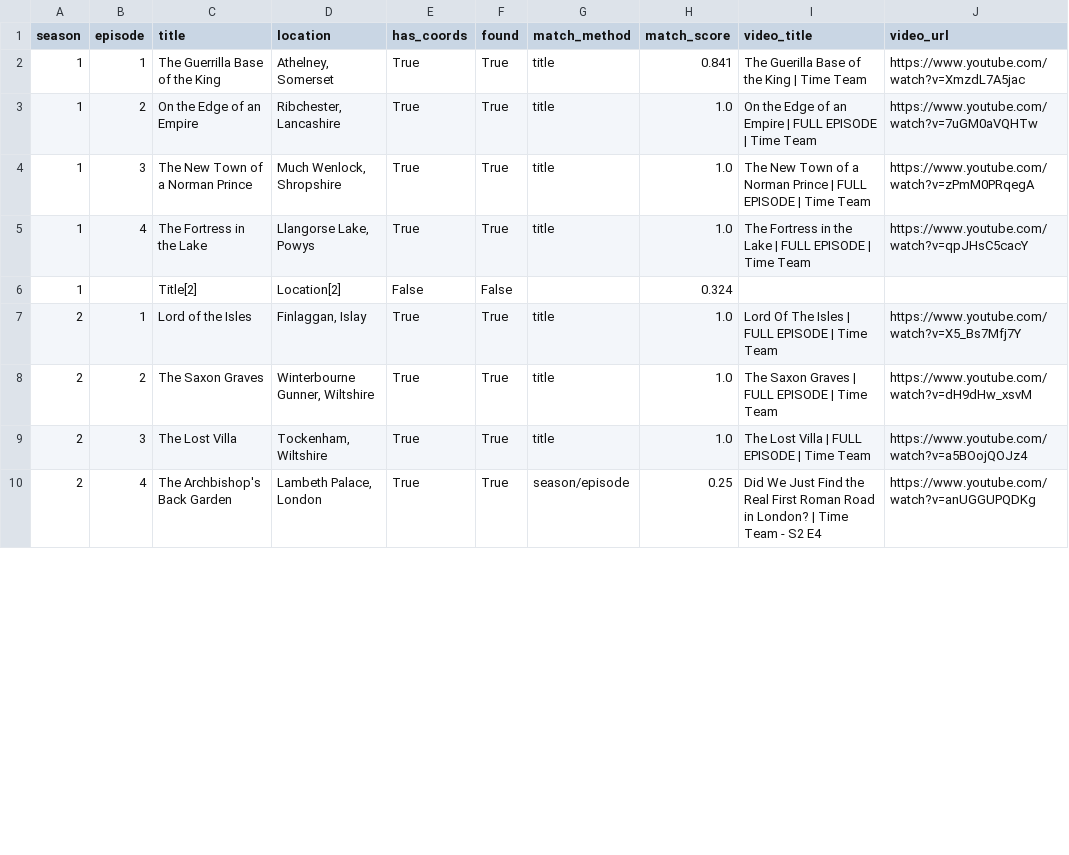
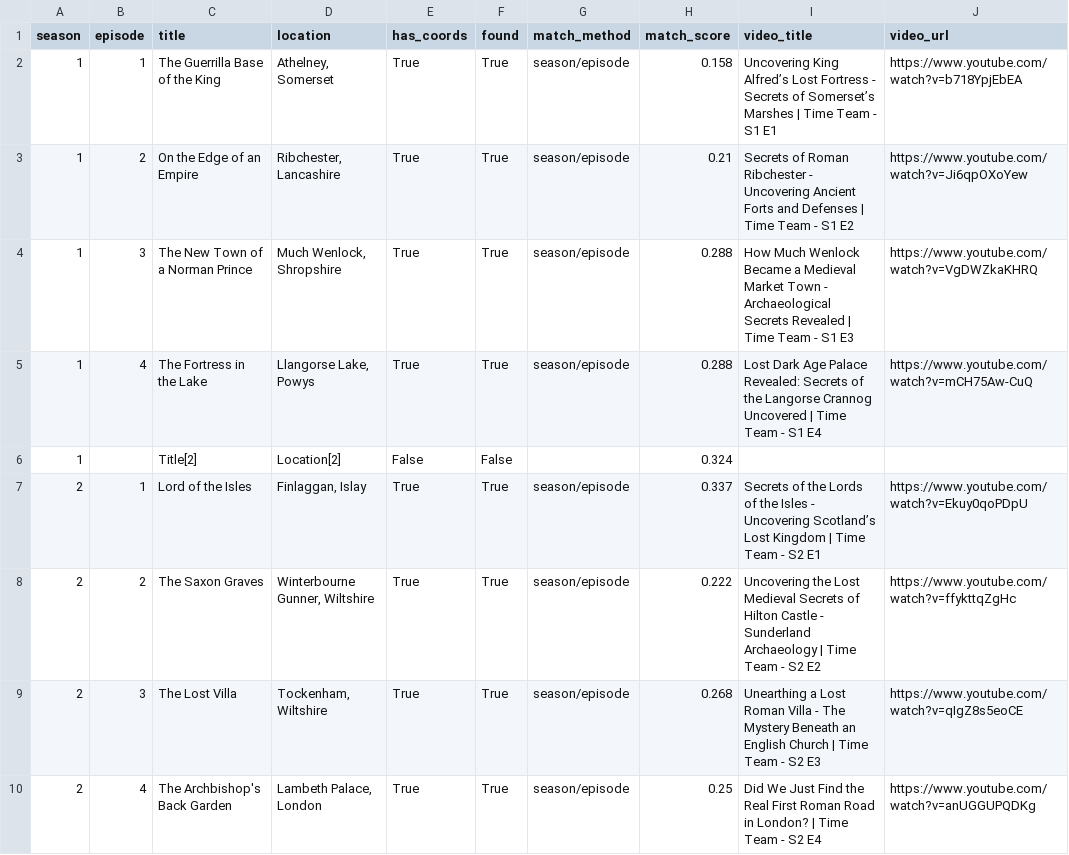
Before and after one commit to nmoorenz/youtube-maps, a CSV file: data/timeteam-coverage.csv, drawn as a sheet; only a part is shown; the diff covers the shown part only.

Commit message:
update for time team new pages showing episode list from wikipedia and youtube list

```diff
--- a/data/timeteam-coverage.csv
+++ b/data/timeteam-coverage.csv
@@ -1,10 +1,10 @@
 season,episode,title,location,has_coords,found,match_method,match_score,video_title,video_url
-1,1,The Guerrilla Base of the King,"Athelney, Somerset",True,True,title,0.841,The Guerilla Base of the King | Time Team,https://www.youtube.com/watch?v=XmzdL7A5jac
-1,2,On the Edge of an Empire,"Ribchester, Lancashire",True,True,title,1.0,On the Edge of an Empire | FULL EPISODE | Time Team,https://www.youtube.com/watch?v=7uGM0aVQHTw
-1,3,The New Town of a Norman Prince,"Much Wenlock, Shropshire",True,True,title,1.0,The New Town of a Norman Prince | FULL EPISODE | Time Team,https://www.youtube.com/watch?v=zPmM0PRqegA
-1,4,The Fortress in the Lake,"Llangorse Lake, Powys",True,True,title,1.0,The Fortress in the Lake | FULL EPISODE | Time Team,https://www.youtube.com/watch?v=qpJHsC5cacY
+1,1,The Guerrilla Base of the King,"Athelney, Somerset",True,True,season/episode,0.158,Uncovering King Alfred’s Lost Fortress - Secrets of Somerset’s Marshes | Time Team - S1 E1,https://www.youtube.com/watch?v=b718YpjEbEA
+1,2,On the Edge of an Empire,"Ribchester, Lancashire",True,True,season/episode,0.21,Secrets of Roman Ribchester - Uncovering Ancient Forts and Defenses | Time Team - S1 E2,https://www.youtube.com/watch?v=Ji6qpOXoYew
+1,3,The New Town of a Norman Prince,"Much Wenlock, Shropshire",True,True,season/episode,0.288,How Much Wenlock Became a Medieval Market Town - Archaeological Secrets Revealed | Time Team - S1 E3,https://www.youtube.com/watch?v=VgDWZkaKHRQ
+1,4,The Fortress in the Lake,"Llangorse Lake, Powys",True,True,season/episode,0.288,Lost Dark Age Palace Revealed: Secrets of the Langorse Crannog Uncovered | Time Team - S1 E4,https://www.youtube.com/watch?v=mCH75Aw-CuQ
 1,,Title[2],Location[2],False,False,,0.324,,
-2,1,Lord of the Isles,"Finlaggan, Islay",True,True,title,1.0,Lord Of The Isles | FULL EPISODE | Time Team,https://www.youtube.com/watch?v=X5_Bs7Mfj7Y
-2,2,The Saxon Graves,"Winterbourne Gunner, Wiltshire",True,True,title,1.0,The Saxon Graves | FULL EPISODE | Time Team,https://www.youtube.com/watch?v=dH9dHw_xsvM
-2,3,The Lost Villa,"Tockenham, Wiltshire",True,True,title,1.0,The Lost Villa | FULL EPISODE | Time Team,https://www.youtube.com/watch?v=a5BOojQOJz4
+2,1,Lord of the Isles,"Finlaggan, Islay",True,True,season/episode,0.337,Secrets of the Lords of the Isles - Uncovering Scotland’s Lost Kingdom | Time Team - S2 E1,https://www.youtube.com/watch?v=Ekuy0qoPDpU
+2,2,The Saxon Graves,"Winterbourne Gunner, Wiltshire",True,True,season/episode,0.222,Uncovering the Lost Medieval Secrets of Hilton Castle - Sunderland Archaeology | Time Team - S2 E2,https://www.youtube.com/watch?v=ffykttqZgHc
+2,3,The Lost Villa,"Tockenham, Wiltshire",True,True,season/episode,0.268,Unearthing a Lost Roman Villa - The Mystery Beneath an English Church | Time Team - S2 E3,https://www.youtube.com/watch?v=qIgZ8s5eoCE
 2,4,The Archbishop's Back Garden,"Lambeth Palace, London",True,True,season/episode,0.25,Did We Just Find the Real First Roman Road in London? | Time Team - S2 E4,https://www.youtube.com/watch?v=anUGGUPQDKg
```
Also changed, not shown: 117 edited cells elsewhere in this file, 17 other files.
